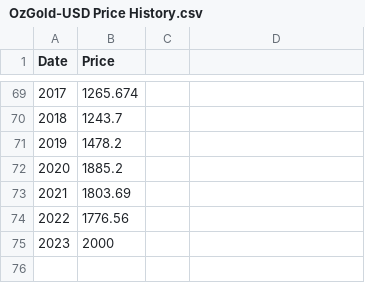
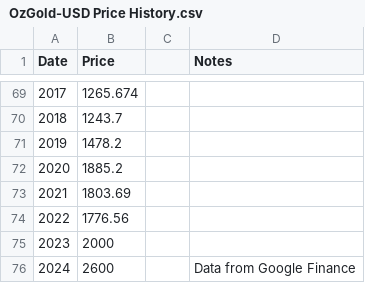
Before and after one commit to argosopentech/American-Real-Wages, a CSV file: OzGold-USD Price History.csv, drawn as a sheet; only a part is shown, gaps mark what is left out; the diff names each change by its address in the sheet, - before the commit and + after, or states it on an @@ line.

Commit message:
Update with latest data

```diff
--- a/OzGold-USD Price History.csv
+++ b/OzGold-USD Price History.csv
-D1: (empty)
+D1: Notes
+row 76: 2024 | 2600 |  | Data from Google Finance
```
Also changed, not shown: Median Weekly Nominal Earnings.csv, 1 other file.
